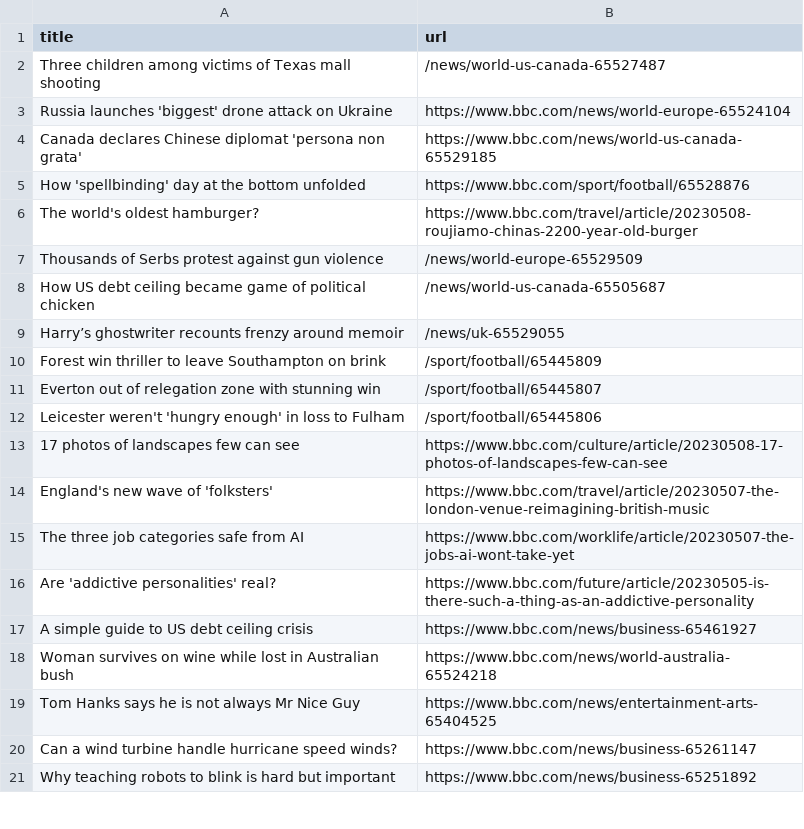
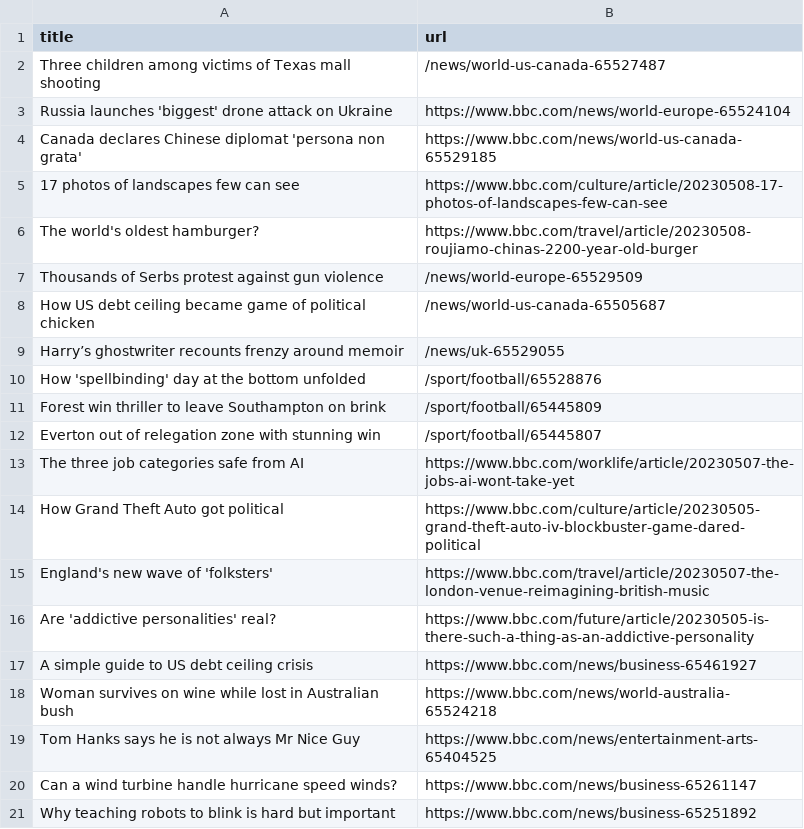
Before and after one commit to Danihisp/automatic-scraper-bbc-main, a CSV file: bbc.csv, drawn as a sheet; only a part is shown.

```diff
--- a/bbc.csv
+++ b/bbc.csv
@@ -4,3 +4,3 @@ Russia launches 'biggest' drone attack on Ukraine,https://www.bbc.com/news/world
 Canada declares Chinese diplomat 'persona non grata',https://www.bbc.com/news/world-us-canada-65529185
-How 'spellbinding' day at the bottom unfolded,https://www.bbc.com/sport/football/65528876
+17 photos of landscapes few can see,https://www.bbc.com/culture/article/20230508-17-photos-of-landscapes-few-can-see
 The world's oldest hamburger?,https://www.bbc.com/travel/article/20230508-roujiamo-chinas-2200-year-old-burger
@@ -9,8 +9,8 @@ How US debt ceiling became game of political chicken,/news/world-us-canada-65505
 Harry’s ghostwriter recounts frenzy around memoir,/news/uk-65529055
+How 'spellbinding' day at the bottom unfolded,/sport/football/65528876
 Forest win thriller to leave Southampton on brink,/sport/football/65445809
 Everton out of relegation zone with stunning win,/sport/football/65445807
-Leicester weren't 'hungry enough' in loss to Fulham,/sport/football/65445806
-17 photos of landscapes few can see,https://www.bbc.com/culture/article/20230508-17-photos-of-landscapes-few-can-see
+The three job categories safe from AI,https://www.bbc.com/worklife/article/20230507-the-jobs-ai-wont-take-yet
+How Grand Theft Auto got political,https://www.bbc.com/culture/article/20230505-grand-theft-auto-iv-blockbuster-game-dared-political
 England's new wave of 'folksters',https://www.bbc.com/travel/article/20230507-the-london-venue-reimagining-british-music
-The three job categories safe from AI,https://www.bbc.com/worklife/article/20230507-the-jobs-ai-wont-take-yet
 Are 'addictive personalities' real?,https://www.bbc.com/future/article/20230505-is-there-such-a-thing-as-an-addictive-personality
```
